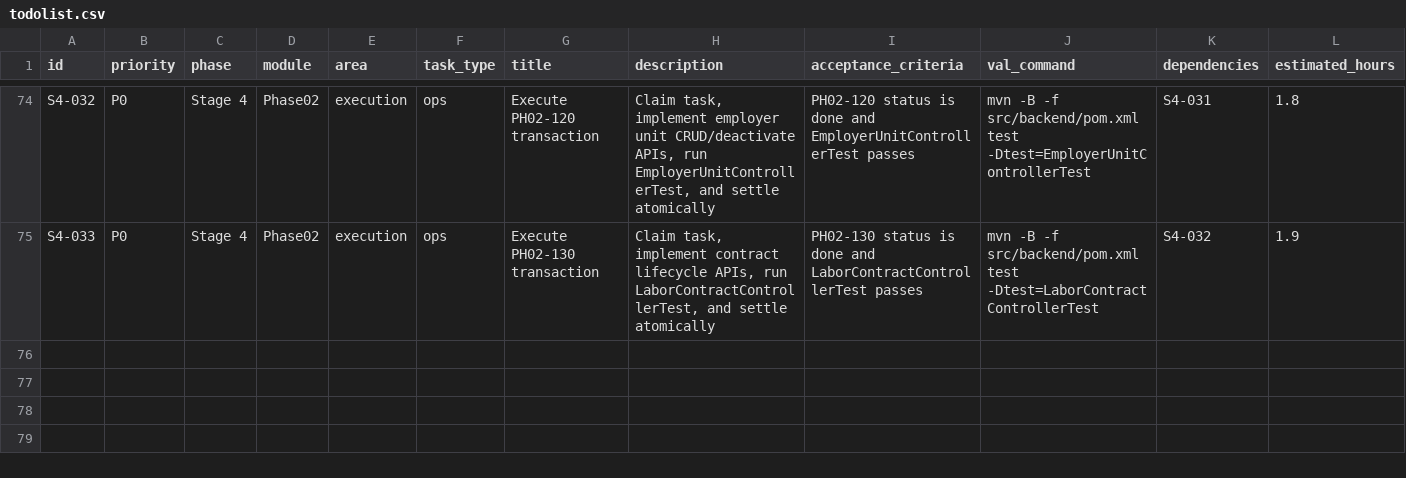
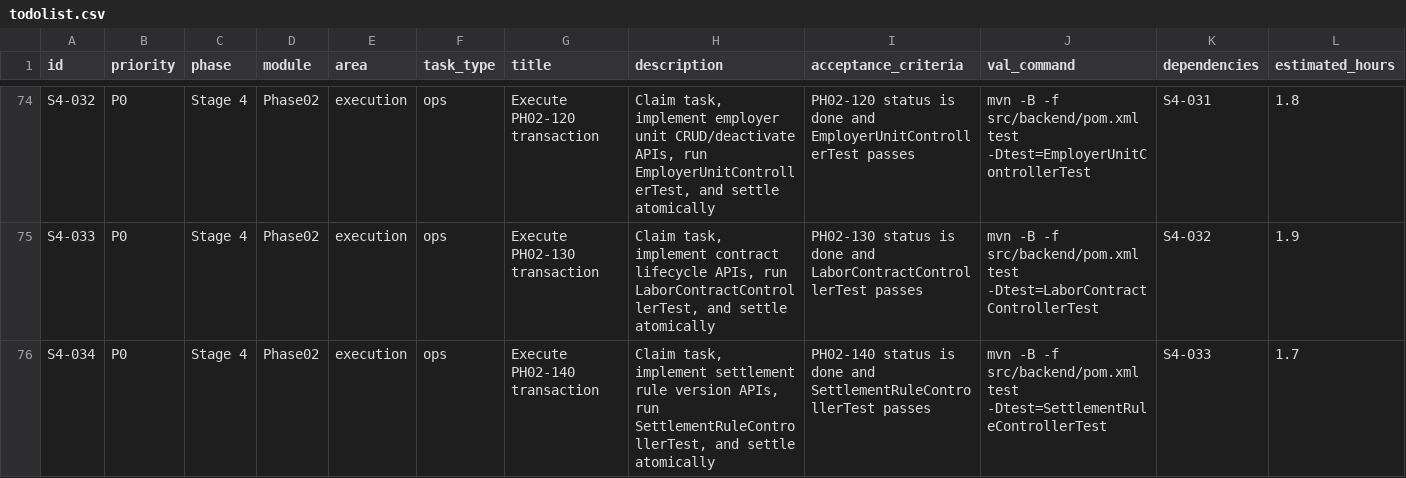
Before and after one commit to hangsome/labor_system_ai_test, a CSV file: todolist.csv, drawn as a sheet; only a part is shown, gaps mark what is left out; rows hold the shown columns only; the diff names each change by its address in the sheet, - before the commit and + after, or states it on an @@ line.

Commit message:
feat(phase02): implement PH02-140 settlement rule api

```diff
--- a/todolist.csv
+++ b/todolist.csv
+row 76: S4-034 | P0 | Stage 4 | Phase02 | execution | ops | Execute PH02-140 transaction | Claim task, implement settlement rule version APIs, run SettlementRuleControllerTest, and settle atomically | PH02-140 status is done and SettlementRuleControllerTest passes | mvn -B -f src/backend/pom.xml test -Dtest=SettlementRuleControllerTest | S4-033 | 1.7
```
Also changed, not shown: phases/phase-02-crm-contract/todolist.csv, 11 other files.
